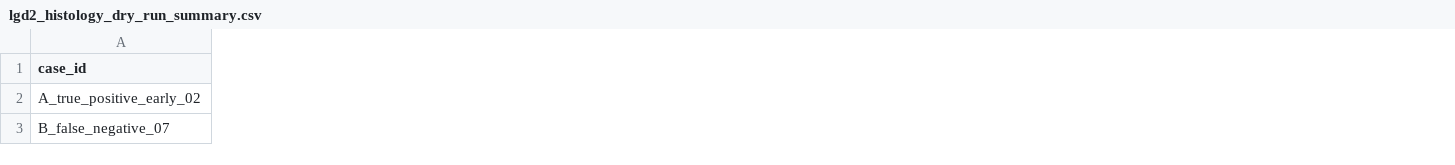
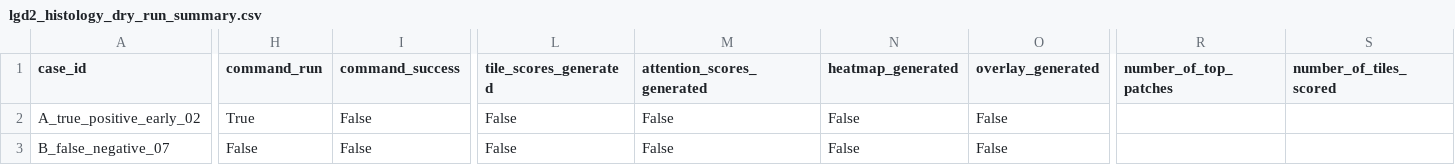
Before and after one commit to rzuberi/multimodal-barretts-progression, a CSV file: reports/thesis_ch1/lgd2_histology_dry_run_summary.csv, drawn as a sheet; only a part is shown, gaps mark what is left out; the diff covers the shown part only; the diff names each change by its address in the sheet, - before the commit and + after, or states it on an @@ line.

Commit message:
Record LGD2 histology dry run attempt

```diff
--- a/reports/thesis_ch1/lgd2_histology_dry_run_summary.csv
+++ b/reports/thesis_ch1/lgd2_histology_dry_run_summary.csv
+column H (command_run), rows 2-3: True | False
+column I (command_success), rows 2-3: False | False
+column L (tile_scores_generated), rows 2-3: False | False
+column M (attention_scores_generated), rows 2-3: False | False
+column N (heatmap_generated), rows 2-3: False | False
+column O (overlay_generated), rows 2-3: False | False
+column R (number_of_top_patches), empty
+column S (number_of_tiles_scored), empty
```
Also changed, not shown: 2 edited cells elsewhere in this file, 10 other files.
